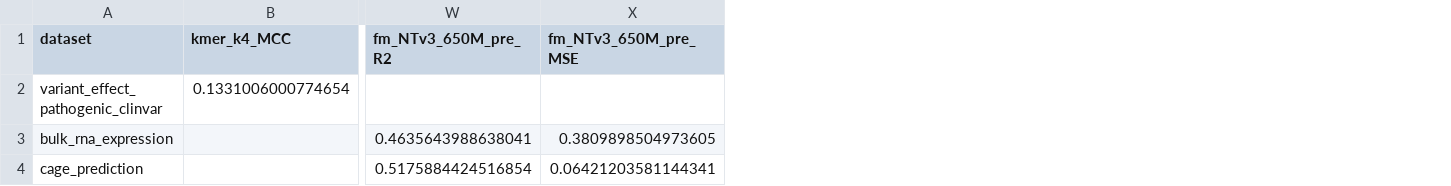
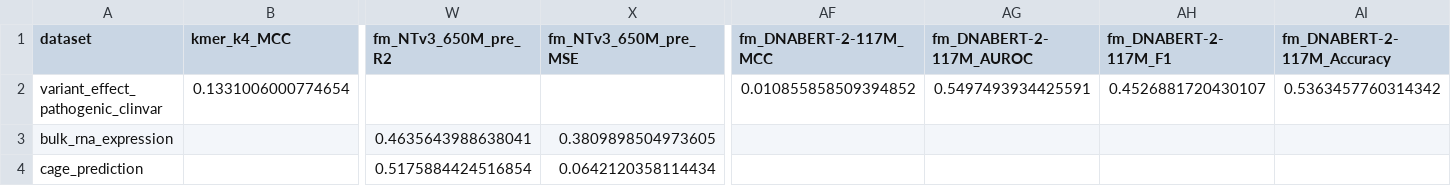
Before and after one commit to vincenzocivale/genome-cgr-embedding, a CSV file: results/regression/lra_records_rf.csv, drawn as a sheet; only a part is shown, gaps mark what is left out; the diff names each change by its address in the sheet, - before the commit and + after, or states it on an @@ line.

```diff
--- a/results/regression/lra_records_rf.csv
+++ b/results/regression/lra_records_rf.csv
+column AF (fm_DNABERT-2-117M_MCC), row 2: 0.010855858509394852
+column AG (fm_DNABERT-2-117M_AUROC), row 2: 0.5497493934425591
+column AH (fm_DNABERT-2-117M_F1), row 2: 0.4526881720430107
+column AI (fm_DNABERT-2-117M_Accuracy), row 2: 0.5363457760314342
-X4 (fm_NTv3_650M_pre_MSE): 0.06421203581144341
+X4 (fm_NTv3_650M_pre_MSE): 0.0642120358114434
```
Also changed, not shown: results/regression/lra_records_linear_probe.csv, 17 other files.
